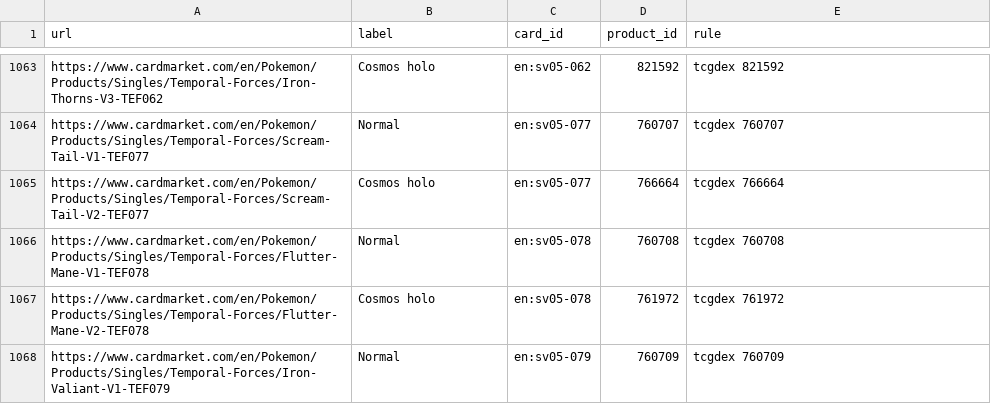
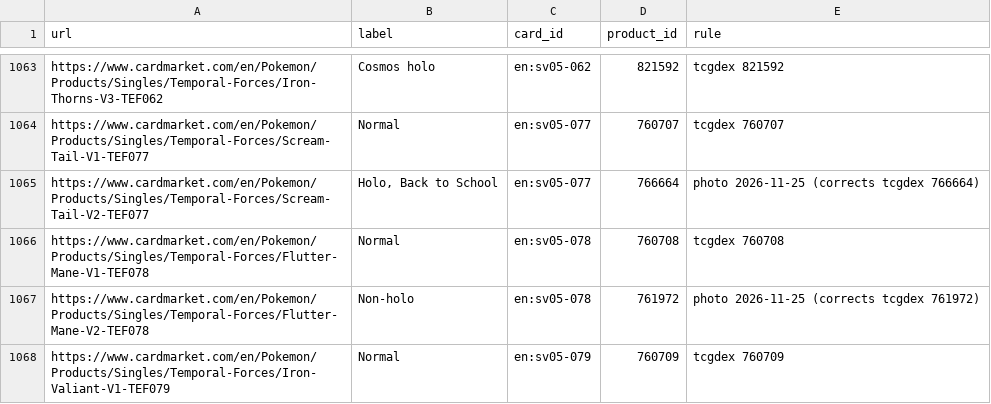
Before and after one commit to IoannisChadjiminas/scanapp, a CSV file: api/app/cardmarket_listing_labels.csv, drawn as a sheet; only a part is shown, gaps mark what is left out; the diff covers the shown part only.

```diff
--- a/api/app/cardmarket_listing_labels.csv
+++ b/api/app/cardmarket_listing_labels.csv
@@ -1064,5 +1064,5 @@ https://www.cardmarket.com/en/Pokemon/Products/Singles/Temporal-Forces/Iron-Thor
 https://www.cardmarket.com/en/Pokemon/Products/Singles/Temporal-Forces/Scream-Tail-V1-TEF077,Normal,en:sv05-077,760707,tcgdex 760707
-https://www.cardmarket.com/en/Pokemon/Products/Singles/Temporal-Forces/Scream-Tail-V2-TEF077,Cosmos holo,en:sv05-077,766664,tcgdex 766664
+https://www.cardmarket.com/en/Pokemon/Products/Singles/Temporal-Forces/Scream-Tail-V2-TEF077,"Holo, Back to School",en:sv05-077,766664,photo 2026-11-25 (corrects tcgdex 766664)
 https://www.cardmarket.com/en/Pokemon/Products/Singles/Temporal-Forces/Flutter-Mane-V1-TEF078,Normal,en:sv05-078,760708,tcgdex 760708
-https://www.cardmarket.com/en/Pokemon/Products/Singles/Temporal-Forces/Flutter-Mane-V2-TEF078,Cosmos holo,en:sv05-078,761972,tcgdex 761972
+https://www.cardmarket.com/en/Pokemon/Products/Singles/Temporal-Forces/Flutter-Mane-V2-TEF078,Non-holo,en:sv05-078,761972,photo 2026-11-25 (corrects tcgdex 761972)
 https://www.cardmarket.com/en/Pokemon/Products/Singles/Temporal-Forces/Iron-Valiant-V1-TEF079,Normal,en:sv05-079,760709,tcgdex 760709
```
Also changed, not shown: 32 edited cells elsewhere in this file.
